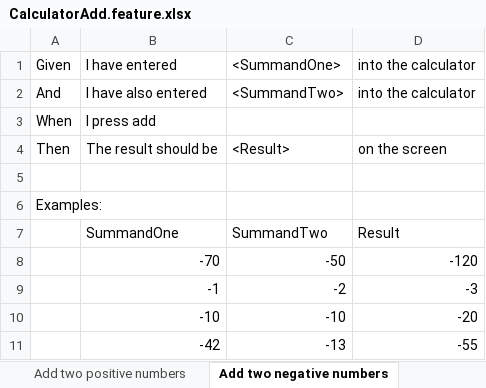
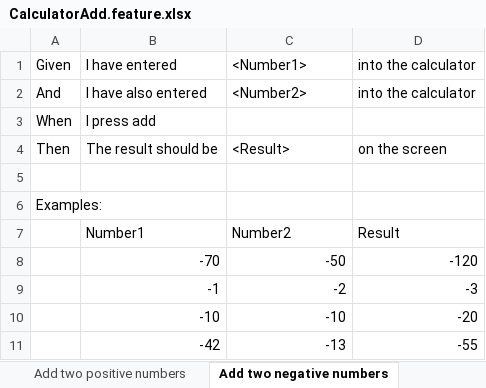
Before and after one commit to SpecFlowOSS/SpecFlow.Plus.Examples, an Excel workbook: ExcelExample/ExcelExample/Features/CalculatorAdd.feature.xlsx, sheet Add two negative numbers, drawn as a sheet; values as stored, in another font and other column widths than the file's, no borders; removed rows and columns are numbered as before the commit, all else as after; the diff names each change by its address in the sheet, - before the commit and + after, or states it on an @@ line.

Commit message:
Used "Number1" and "Number2" in all examples for non-maths professors and non-English natives.
Added comments to the feature files prior to the .xlsx references for added clarity.

```diff
--- a/ExcelExample/ExcelExample/Features/CalculatorAdd.feature.xlsx (sheet Add two negative numbers)
+++ b/ExcelExample/ExcelExample/Features/CalculatorAdd.feature.xlsx (sheet Add two negative numbers)
-C1: <SummandOne>
+C1: <Number1>
-C2: <SummandTwo>
+C2: <Number2>
-row 7:  | SummandOne | SummandTwo | Result
+row 7:  | Number1 | Number2 | Result
```
Also changed, not shown: sheet Add two positive numbers, ExcelExample/ExcelExample/Features/MultiplyTwoNumbers.part.examples.xlsx, ExcelExample/ExcelExample/Features/SubtractTwoNumbers.examples.xlsx, 9 other files.
